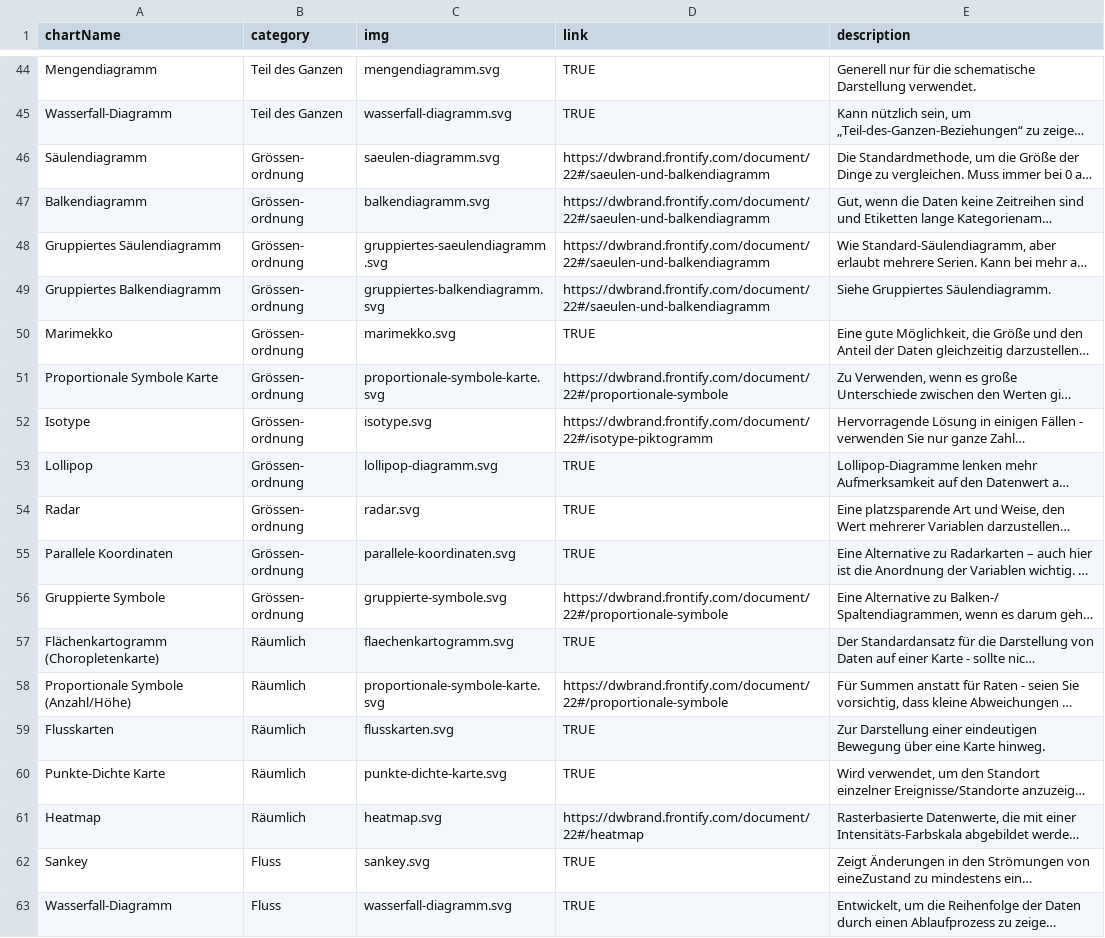
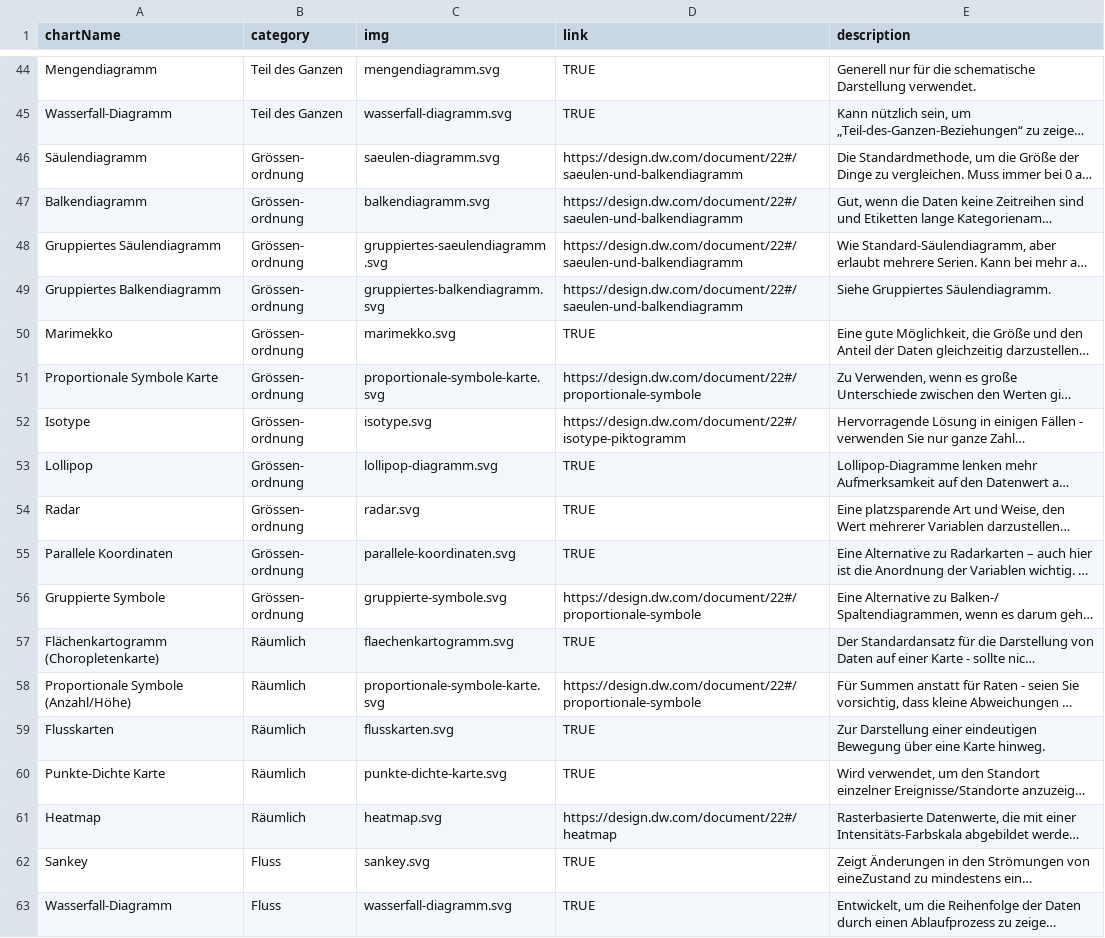
Before and after one commit to dwvolta/gestalten-mit-daten, a CSV file: chartTypes.csv, drawn as a sheet; only a part is shown, gaps mark what is left out; long unchanged cells end in …; the diff covers the shown part only; the diff names each change by its address in the sheet, - before the commit and + after, or states it on an @@ line.

Commit message:
links neu eingefügt zu design.dw.com

```diff
--- a/chartTypes.csv
+++ b/chartTypes.csv
-D46:D49 (link): https://dwbrand.frontify.com/document/22#/saeulen-und-balkendiagramm
+D46:D49 (link): https://design.dw.com/document/22#/saeulen-und-balkendiagramm
-D51 (link): https://dwbrand.frontify.com/document/22#/proportionale-symbole
+D51 (link): https://design.dw.com/document/22#/proportionale-symbole
-D52 (link): https://dwbrand.frontify.com/document/22#/isotype-piktogramm
+D52 (link): https://design.dw.com/document/22#/isotype-piktogramm
-D56 (link): https://dwbrand.frontify.com/document/22#/proportionale-symbole
+D56 (link): https://design.dw.com/document/22#/proportionale-symbole
-D58 (link): https://dwbrand.frontify.com/document/22#/proportionale-symbole
+D58 (link): https://design.dw.com/document/22#/proportionale-symbole
-D61 (link): https://dwbrand.frontify.com/document/22#/heatmap
+D61 (link): https://design.dw.com/document/22#/heatmap
```
Also changed, not shown: 15 edited cells elsewhere in this file, 1 other file.
